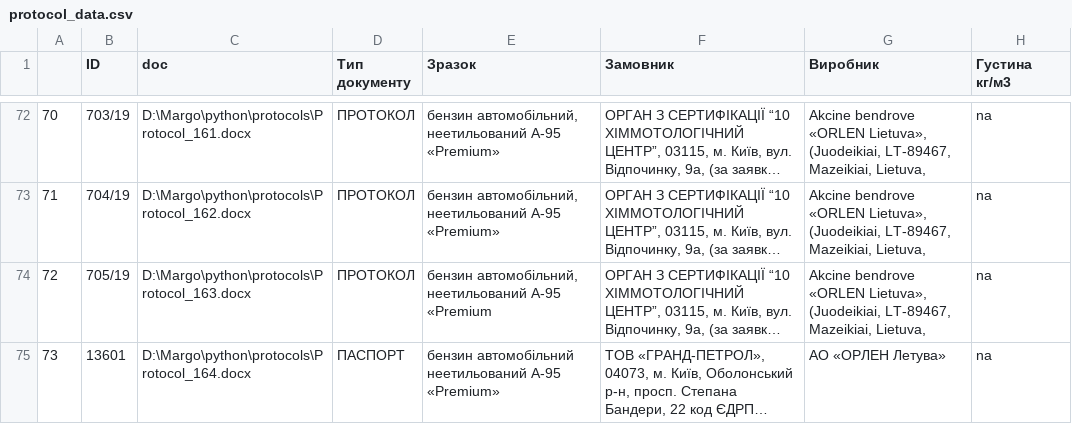
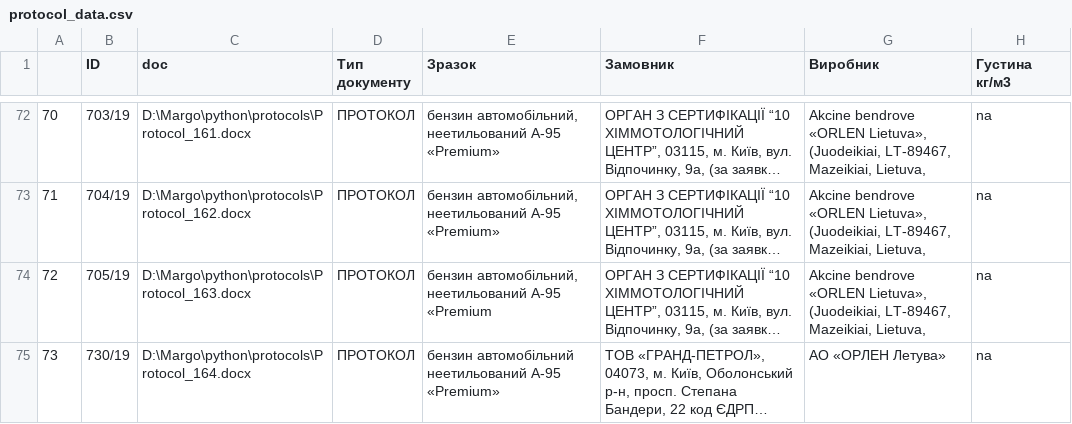
Before and after one commit to margarita-k/petrol-extractor, a CSV file: protocol_data.csv, drawn as a sheet; only a part is shown, gaps mark what is left out; long unchanged cells end in …; the diff covers the shown part only; the diff names each change by its address in the sheet, - before the commit and + after, or states it on an @@ line.

```diff
--- a/protocol_data.csv
+++ b/protocol_data.csv
-B75 (ID): 13601
+B75 (ID): 730/19
-D75 (Тип документу): ПАСПОРТ
+D75 (Тип документу): ПРОТОКОЛ
```
Also changed, not shown: 20 edited cells elsewhere in this file.
